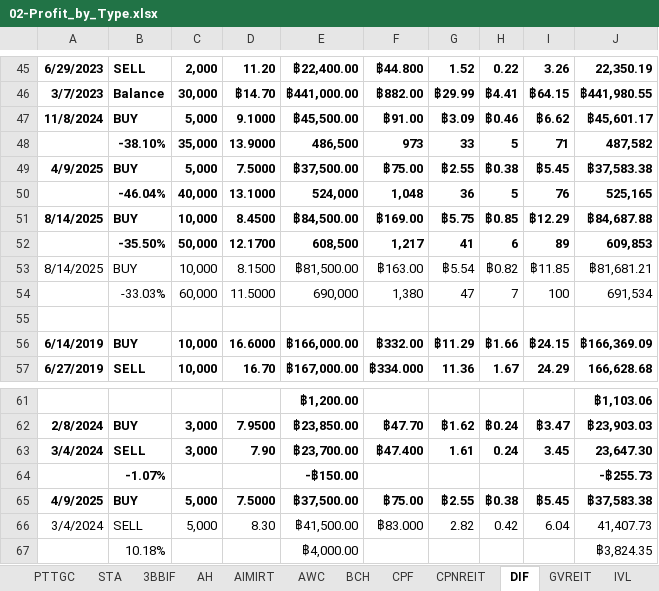
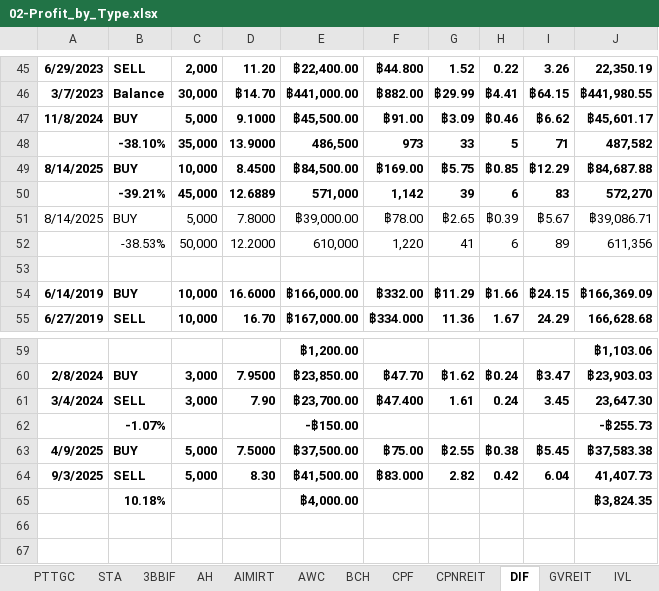
Before and after one commit to santimcs/A5, an Excel workbook: Excel/02-Profit_by_Type.xlsx, sheet DIF, drawn as a sheet; only a part is shown, gaps mark what is left out; values as stored, in another font and other column widths than the file's, no borders; removed rows and columns are numbered as before the commit, all else as after; the diff names each change by its address in the sheet, - before the commit and + after, or states it on an @@ line.

```diff
--- a/Excel/02-Profit_by_Type.xlsx (sheet DIF)
+++ b/Excel/02-Profit_by_Type.xlsx (sheet DIF)
-row 49: 4/9/2025 | BUY | 5,000 | 7.5000 | ฿37,500.00 | ฿75.00 | ฿2.55 | ฿0.38 | ฿5.45 | ฿37,583.38
-row 50:  | -46.04% | 40,000 | 13.1000 | 524,000 | 1,048 | 36 | 5 | 76 | 525,165
-row 52:  | -35.50% | 50,000 | 12.1700 | 608,500 | 1,217 | 41 | 6 | 89 | 609,853
+row 50:  | -39.21% | 45,000 | 12.6889 | 571,000 | 1,142 | 39 | 6 | 83 | 572,270
-C51: 10,000
+C51: 5,000
-D51: 8.1500
+D51: 7.8000
-E51: ฿81,500.00
+E51: ฿39,000.00
-F51: ฿163.00
+F51: ฿78.00
-G51: ฿5.54
+G51: ฿2.65
-H51: ฿0.82
+H51: ฿0.39
-I51: ฿11.85
+I51: ฿5.67
-J51: ฿81,681.21
+J51: ฿39,086.71
-row 54:  | -33.03% | 60,000 | 11.5000 | 690,000 | 1,380 | 47 | 7 | 100 | 691,534
+row 52:  | -38.53% | 50,000 | 12.2000 | 610,000 | 1,220 | 41 | 6 | 89 | 611,356
-A64: 3/4/2024
+A64: 9/3/2025
-A64:J64 bold: off
+A64:J64 bold: on
-B65 bold: off
+B65 bold: on
-E65 bold: off
+E65 bold: on
-J65 bold: off
+J65 bold: on
```
Also changed, not shown: sheet JMART, sheet TVO, formulas that keep their value, Excel/01-CashFlow.xlsx, Excel/035-portfolio.xlsx, 32 other files.
